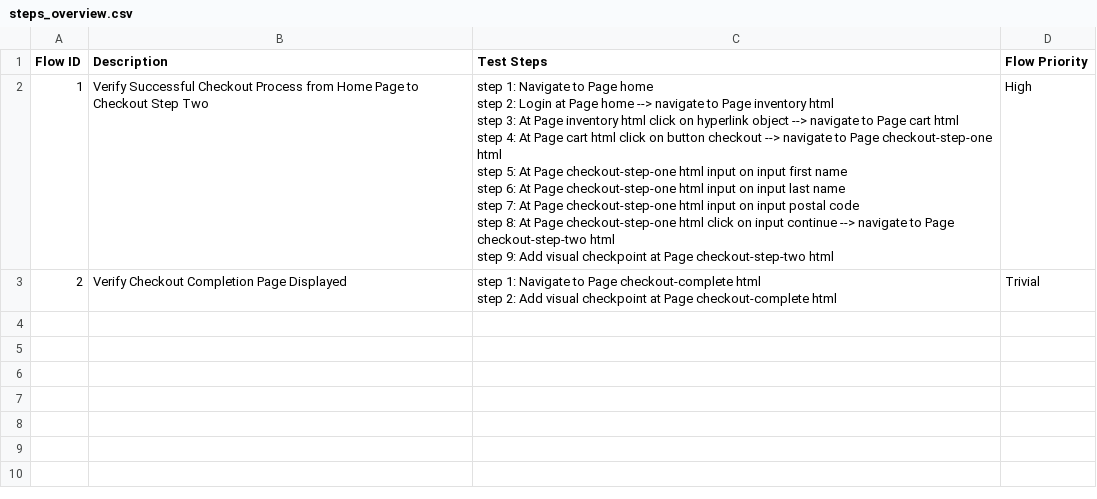
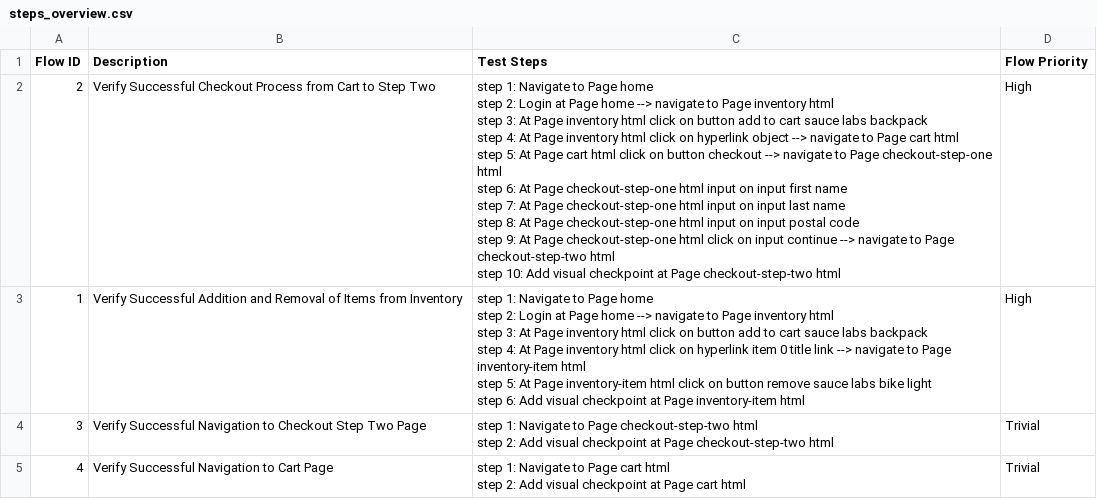
Before and after one commit to laiphamkat/nov-16, a CSV file: Test Steps/steps_overview.csv, drawn as a sheet.

```diff
--- a/Test Steps/steps_overview.csv
+++ b/Test Steps/steps_overview.csv
@@ -1,12 +1,21 @@
 Flow ID,Description,Test Steps,Flow Priority
-1,Verify Successful Checkout Process from Home Page to Checkout Step Two,"step 1: Navigate to Page home
-step 2: Login at Page home --> navigate to Page inventory html
-step 3: At Page inventory html click on hyperlink object --> navigate to Page cart html
-step 4: At Page cart html click on button checkout --> navigate to Page checkout-step-one html
-step 5: At Page checkout-step-one html input on input first name
-step 6: At Page checkout-step-one html input on input last name
-step 7: At Page checkout-step-one html input on input postal code
-step 8: At Page checkout-step-one html click on input continue --> navigate to Page checkout-step-two html
-step 9: Add visual checkpoint at Page checkout-step-two html",High
-2,Verify Checkout Completion Page Displayed,"step 1: Navigate to Page checkout-complete html
-step 2: Add visual checkpoint at Page checkout-complete html",Trivial
+2,Verify Successful Checkout Process from Cart to Step Two,"step 1: Navigate to Page home
+step 2: Login at Page home --> navigate to Page inventory html
+step 3: At Page inventory html click on button add to cart sauce labs backpack
+step 4: At Page inventory html click on hyperlink object --> navigate to Page cart html
+step 5: At Page cart html click on button checkout --> navigate to Page checkout-step-one html
+step 6: At Page checkout-step-one html input on input first name
+step 7: At Page checkout-step-one html input on input last name
+step 8: At Page checkout-step-one html input on input postal code
+step 9: At Page checkout-step-one html click on input continue --> navigate to Page checkout-step-two html
+step 10: Add visual checkpoint at Page checkout-step-two html",High
+1,Verify Successful Addition and Removal of Items from Inventory,"step 1: Navigate to Page home
+step 2: Login at Page home --> navigate to Page inventory html
+step 3: At Page inventory html click on button add to cart sauce labs backpack
+step 4: At Page inventory html click on hyperlink item 0 title link --> navigate to Page inventory-item html
+step 5: At Page inventory-item html click on button remove sauce labs bike light
+step 6: Add visual checkpoint at Page inventory-item html",High
+3,Verify Successful Navigation to Checkout Step Two Page,"step 1: Navigate to Page checkout-step-two html
+step 2: Add visual checkpoint at Page checkout-step-two html",Trivial
+4,Verify Successful Navigation to Cart Page,"step 1: Navigate to Page cart html
+step 2: Add visual checkpoint at Page cart html",Trivial
```
Also changed, not shown: 27 other files.
